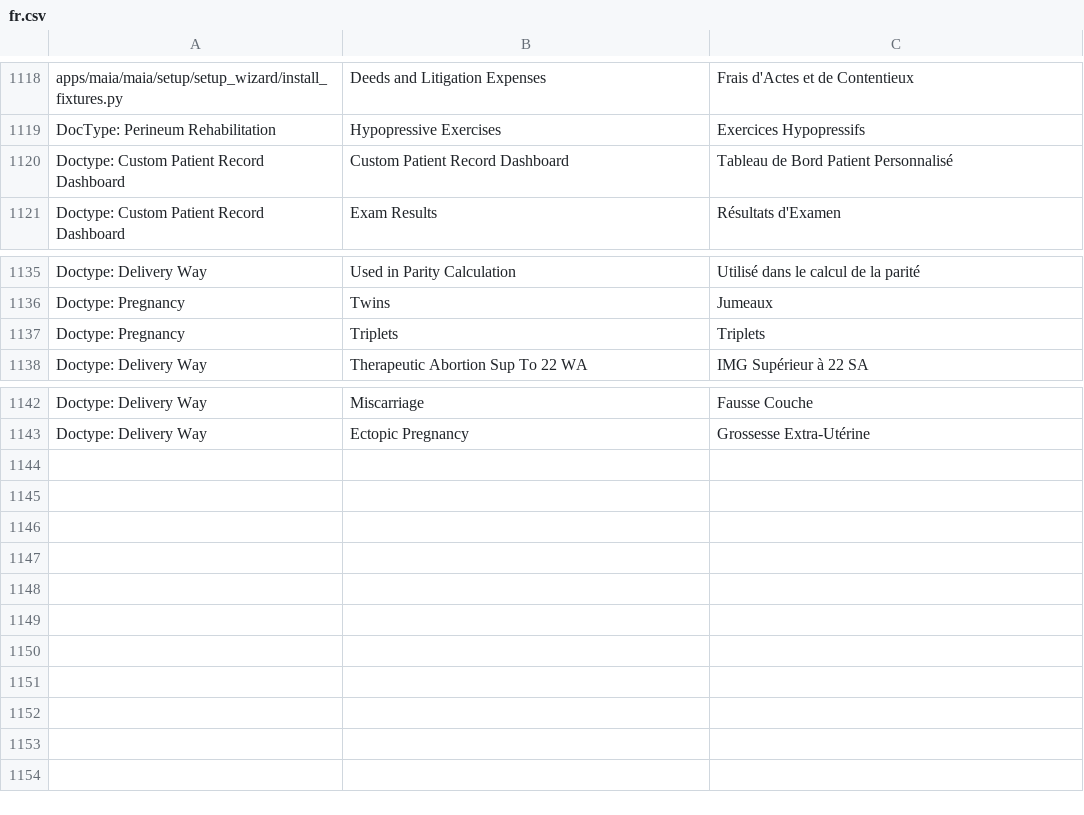
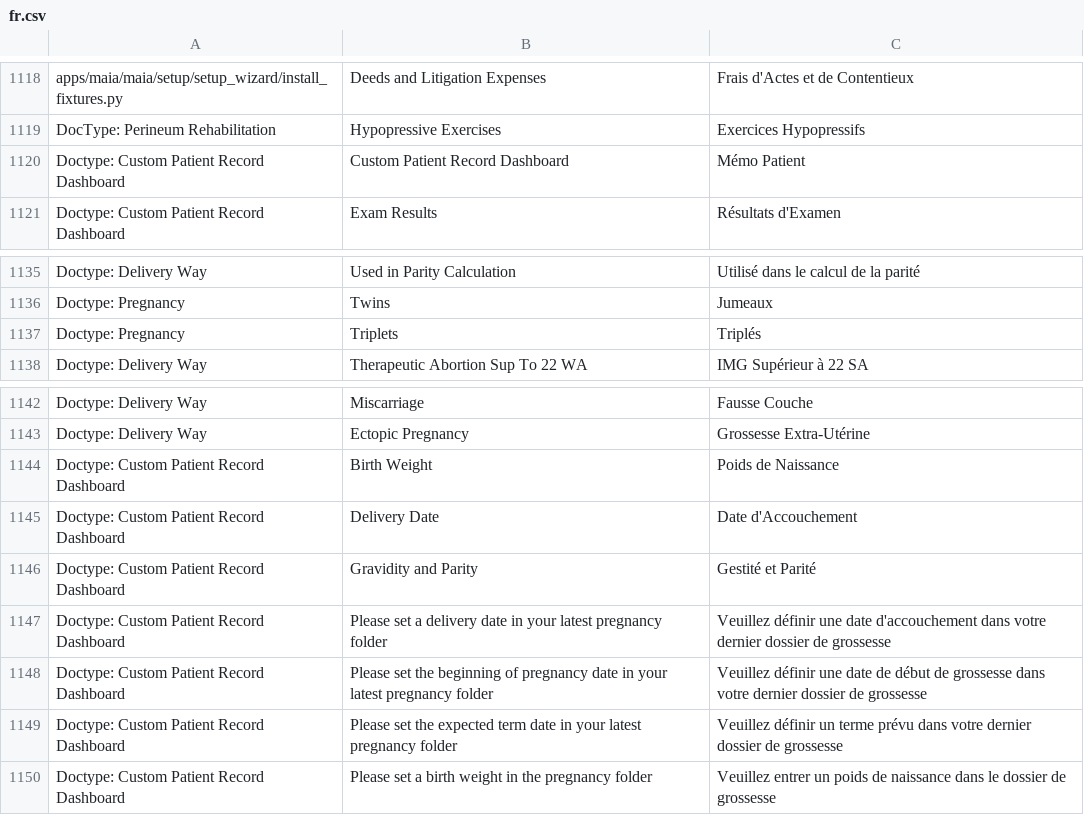
Before and after one commit to dokos-io/maia, a CSV file: maia/translations/fr.csv, drawn as a sheet; only a part is shown, gaps mark what is left out.

Commit message:
Patient Memo v1.0

```diff
--- a/maia/translations/fr.csv
+++ b/maia/translations/fr.csv
@@ -1119,3 +1119,3 @@ apps/maia/maia/setup/setup_wizard/install_fixtures.py,Deeds and Litigation Expen
 DocType: Perineum Rehabilitation,Hypopressive Exercises,Exercices Hypopressifs
-Doctype: Custom Patient Record Dashboard,Custom Patient Record Dashboard,Tableau de Bord Patient Personnalisé
+Doctype: Custom Patient Record Dashboard,Custom Patient Record Dashboard,Mémo Patient
 Doctype: Custom Patient Record Dashboard,Exam Results,Résultats d'Examen
@@ -1136,3 +1136,3 @@ Doctype: Delivery Way,Used in Parity Calculation,Utilisé dans le calcul de la p
 Doctype: Pregnancy,Twins,Jumeaux
-Doctype: Pregnancy,Triplets,Triplets
+Doctype: Pregnancy,Triplets,Triplés
 Doctype: Delivery Way,Therapeutic Abortion Sup To 22 WA,IMG Supérieur à 22 SA
@@ -1143 +1143,8 @@ Doctype: Delivery Way,Miscarriage,Fausse Couche
 Doctype: Delivery Way,Ectopic Pregnancy,Grossesse Extra-Utérine
+Doctype: Custom Patient Record Dashboard,Birth Weight,Poids de Naissance
+Doctype: Custom Patient Record Dashboard,Delivery Date,Date d'Accouchement
+Doctype: Custom Patient Record Dashboard,Gravidity and Parity,Gestité et Parité
+Doctype: Custom Patient Record Dashboard,Please set a delivery date in your latest pregnancy folder,Veuillez définir une date d'accouchement dans votre dernier dossier de grossesse
+Doctype: Custom Patient Record Dashboard,Please set the beginning of pregnancy date in your latest pregnancy folder,Veuillez définir une date de début de grossesse dans votre dernier dossier de grossesse
+Doctype: Custom Patient Record Dashboard,Please set the expected term date in your latest pregnancy folder,Veuillez définir un terme prévu dans votre dernier dossier de grossesse
+Doctype: Custom Patient Record Dashboard,Please set a birth weight in the pregnancy folder,Veuillez entrer un poids de naissance dans le dossier de grossesse
```
Also changed, not shown: 16 other files.
